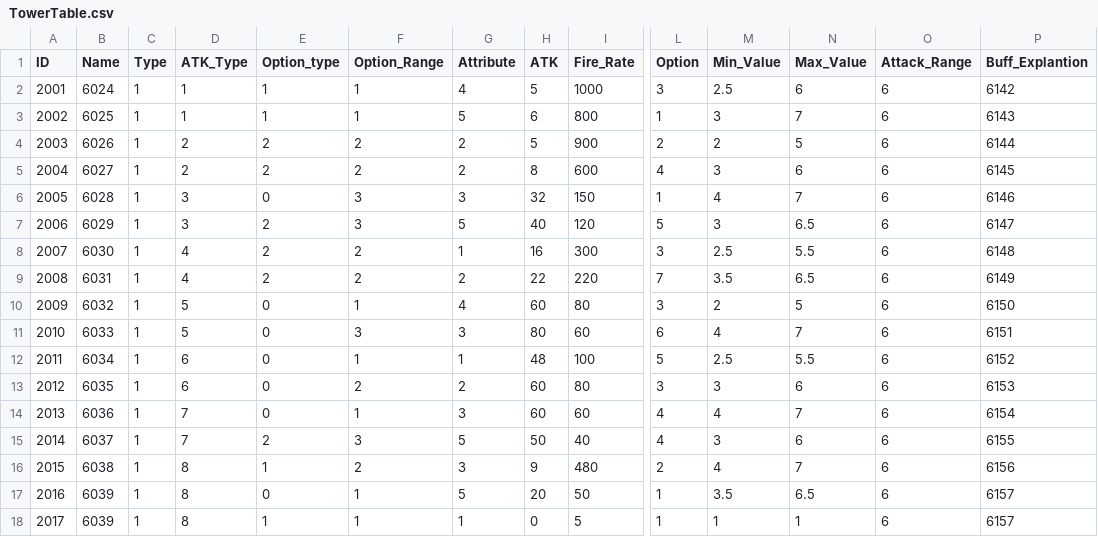
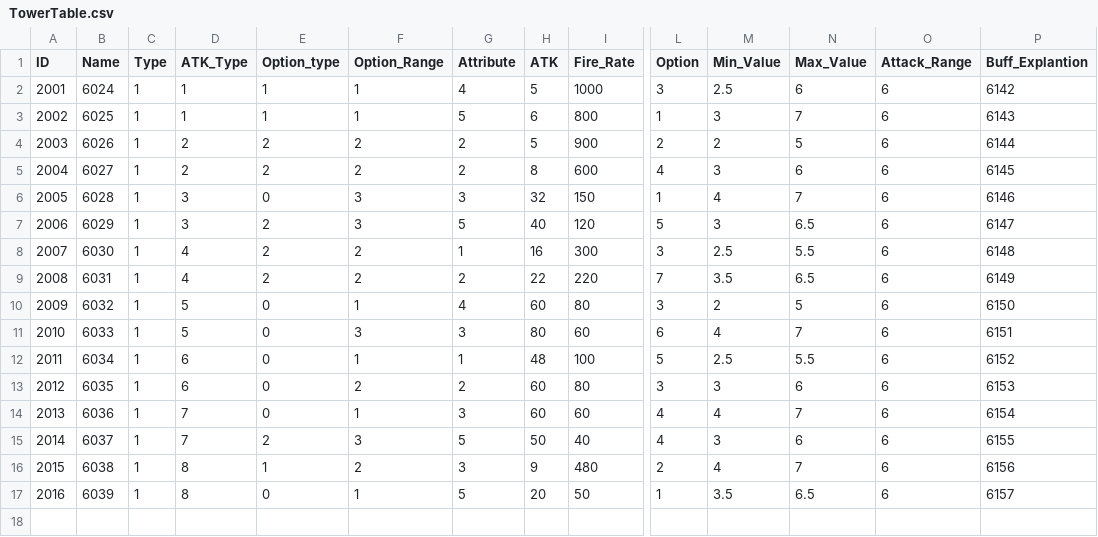
Before and after one commit to MM1152/MyPlanet, a CSV file: Assets/DataTables/TowerTable.csv, drawn as a sheet; only a part is shown, gaps mark what is left out; rows hold the shown columns only; the diff names each change by its address in the sheet, - before the commit and + after, or states it on an @@ line.

Commit message:
feat : 타워 뽑기 시스템 구현완료
- 테이블 연결 완료
- 서버에 올라가는 float 형 데이터 후처리 필요
- max value 일때 제대로된 처리가 안이뤄짐 처리 필요

```diff
--- a/Assets/DataTables/TowerTable.csv
+++ b/Assets/DataTables/TowerTable.csv
-row 18: 2017 | 6039 | 1 | 8 | 1 | 1 | 1 | 0 | 5 | 1 | 1 | 1 | 6 | 6157
```
Also changed, not shown: 45 other files.
